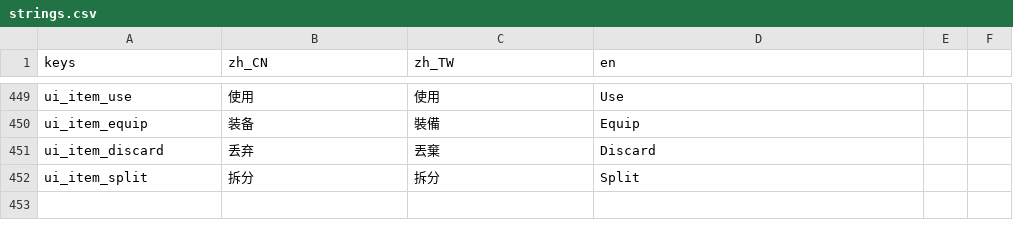
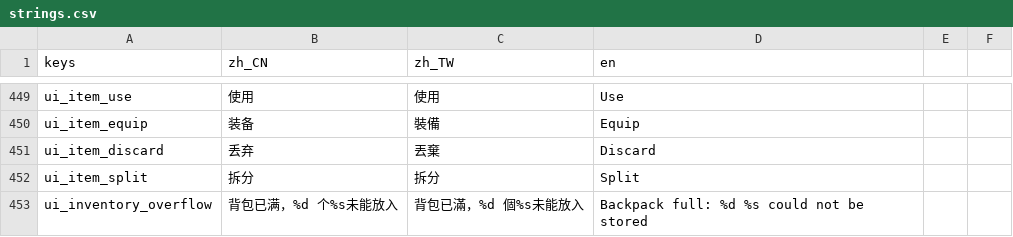
Before and after one commit to asiuuua/wuxia-game, a CSV file: data/configs/localization/strings.csv, drawn as a sheet; only a part is shown, gaps mark what is left out.

Commit message:
[UI 窗口] 隐患传递板 37c9ca18f539 收口：背包满包溢出全局订阅
- autoload/ui_manager.gd：_ready 全局订阅 EventBus.inventory_add_overflow，满包/超重丢物时经 notification_show 弹 Toast『背包已满，%d 个%s未能放入』（解析物品中文名，缺失回退 item_id）；处理函数 _on_inventory_add_overflow 带 lost_count<=0 早退守卫
- data/configs/localization/strings.csv：纯追加 ui_inventory_overflow 翻译键（共享地基只增不改）
- .workbuddy/memory/：MEMORY.md 超容精简（handoff/git收口去三重、补 UI 窗口现状段）+ 每日log 补本轮收口记录
- 双闸门核验：--headless --quit 零 SCRIPT/PARSE/COMPILE/ERROR；run_all.tscn 退出码0、全工程 13 套件 0 失败（无 ✗）
- 未改背包/它窗逻辑、未卷入它窗 WIP（gate[3] 仍红，待背包窗 f1e8ac0c4ce7 收口）
- 关联 handoff 37c9ca18f539（背包窗口派 → UI 窗口认领修复）

```diff
--- a/data/configs/localization/strings.csv
+++ b/data/configs/localization/strings.csv
@@ -452 +452,2 @@ ui_item_discard,丢弃,丟棄,Discard
 ui_item_split,拆分,拆分,Split
+ui_inventory_overflow,背包已满，%d 个%s未能放入,背包已滿，%d 個%s未能放入,Backpack full: %d %s could not be stored
```
Also changed, not shown: 4 other files.
